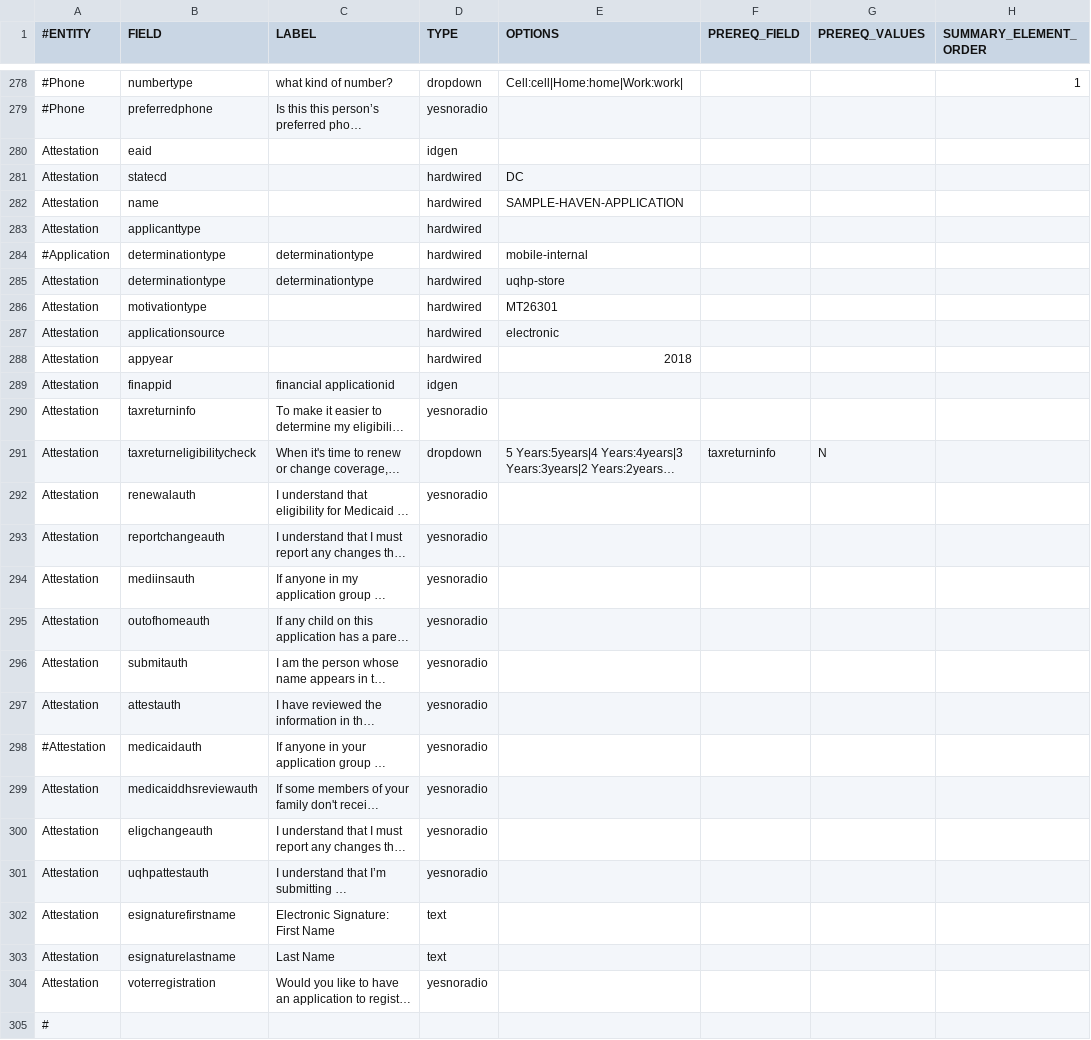
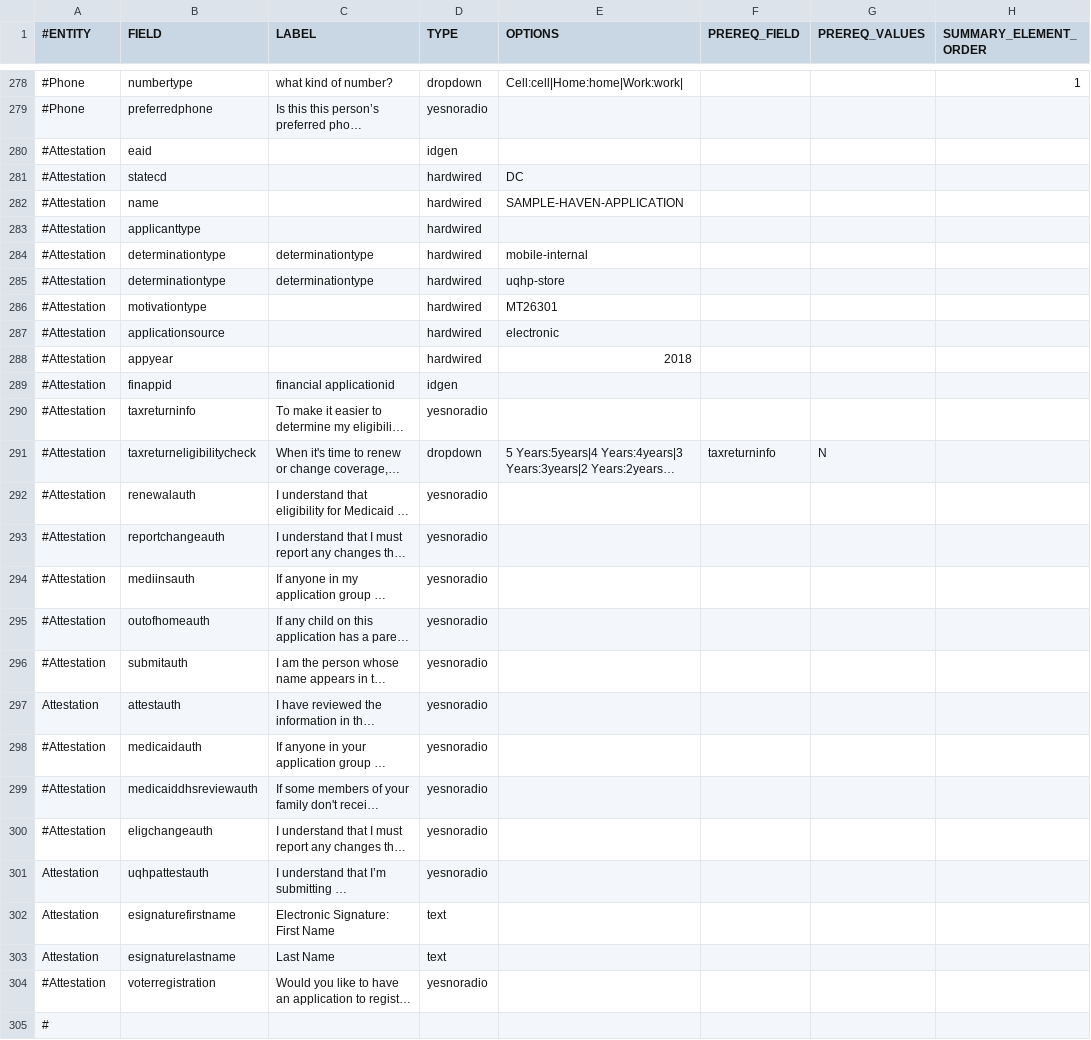
Before and after one commit to dchealthlink/HBX-mobile-app-APIs, a CSV file: schema/mobile.haven.metaschema.csv, drawn as a sheet; only a part is shown, gaps mark what is left out; long unchanged cells end in …; the diff names each change by its address in the sheet, - before the commit and + after, or states it on an @@ line.

Commit message:
removed Attestation questions

```diff
--- a/schema/mobile.haven.metaschema.csv
+++ b/schema/mobile.haven.metaschema.csv
-A280:A283 (#ENTITY): Attestation
+A280:A283 (#ENTITY): #Attestation
-A284 (#ENTITY): #Application
+A284 (#ENTITY): #Attestation
-A285:A296 (#ENTITY): Attestation
+A285:A296 (#ENTITY): #Attestation
-A299:A300 (#ENTITY): Attestation
+A299:A300 (#ENTITY): #Attestation
-A304 (#ENTITY): Attestation
+A304 (#ENTITY): #Attestation
```
Also changed, not shown: 2 other files.
